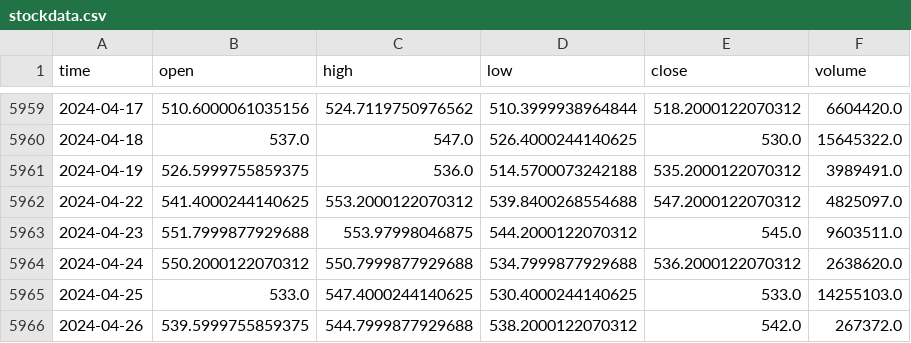
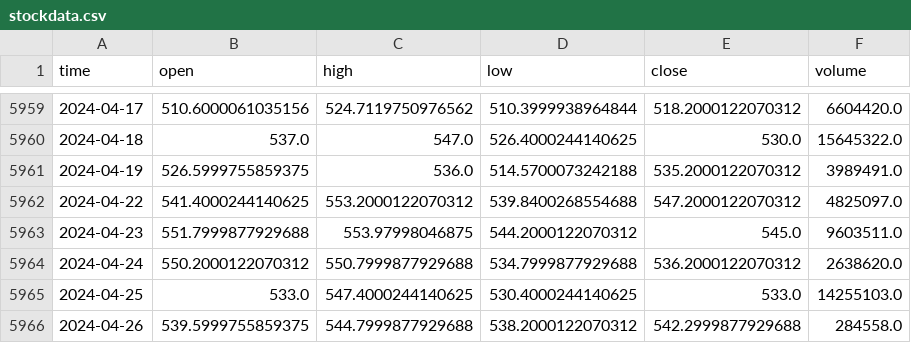
Before and after one commit to seemayer/Trading-Journal, a CSV file: stockdata.csv, drawn as a sheet; only a part is shown, gaps mark what is left out.

Commit message:
Pending changes exported from your codespace

```diff
--- a/stockdata.csv
+++ b/stockdata.csv
@@ -5965,2 +5965,2 @@ time,open,high,low,close,volume
 2024-04-25,533.0,547.4000244140625,530.4000244140625,533.0,14255103.0
-2024-04-26,539.5999755859375,544.7999877929688,538.2000122070312,542.0,267372.0
+2024-04-26,539.5999755859375,544.7999877929688,538.2000122070312,542.2999877929688,284558.0
```
